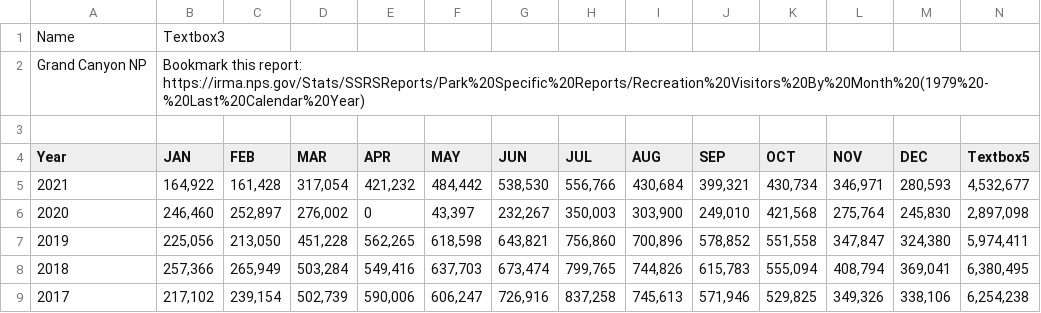
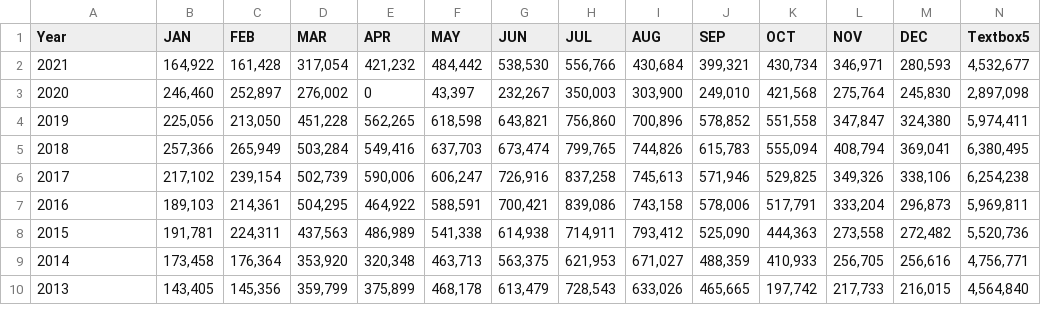
Before and after one commit to mqdhilla/COGS108_Repo, a CSV file: GRCA.csv, drawn as a sheet; only a part is shown; the shorter side is filled out with more unchanged rows; the diff names each change by its address in the sheet, - before the commit and + after, or states it on an @@ line.

Commit message:
Update GRCA.csv

```diff
--- a/GRCA.csv
+++ b/GRCA.csv
-row 1: Name | Textbox3
-row 2: Grand Canyon NP | Bookmark this report: https://irma.nps.gov/Stats/SSRSReports/Park%20Specific%20Reports/Recreation%20Visitors%20By%20Month%20(1979%20-%20Last%20Calendar%20Year)
-row 3: (empty)
```
